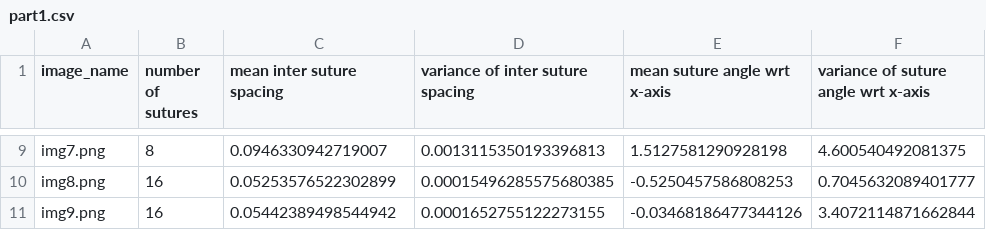
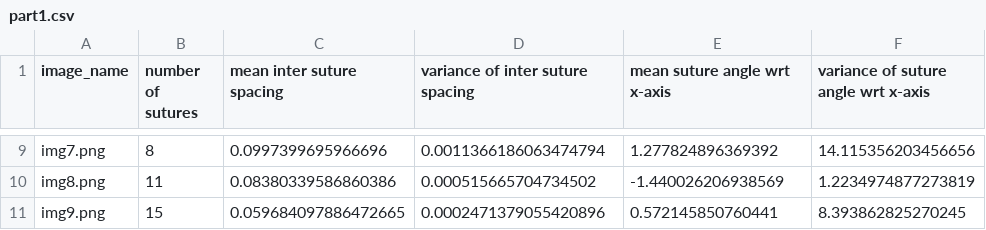
Before and after one commit to ris04hit/COL780, a CSV file: A1/output/part1.csv, drawn as a sheet; only a part is shown, gaps mark what is left out; the diff covers the shown part only; the diff names each change by its address in the sheet, - before the commit and + after, or states it on an @@ line.

```diff
--- a/A1/output/part1.csv
+++ b/A1/output/part1.csv
-C9 (mean inter suture spacing): 0.0946330942719007
+C9 (mean inter suture spacing): 0.0997399695966696
-D9 (variance of inter suture spacing): 0.0013115350193396813
+D9 (variance of inter suture spacing): 0.0011366186063474794
-E9 (mean suture angle wrt x-axis): 1.5127581290928198
+E9 (mean suture angle wrt x-axis): 1.277824896369392
-F9: 4.600540492081375
+F9: 14.115356203456656
-B10 (number of sutures): 16
+B10 (number of sutures): 11
-C10 (mean inter suture spacing): 0.05253576522302899
+C10 (mean inter suture spacing): 0.08380339586860386
-D10 (variance of inter suture spacing): 0.00015496285575680385
+D10 (variance of inter suture spacing): 0.000515665704734502
-E10 (mean suture angle wrt x-axis): -0.5250457586808253
+E10 (mean suture angle wrt x-axis): -1.440026206938569
-F10: 0.7045632089401777
+F10: 1.2234974877273819
-B11 (number of sutures): 16
+B11 (number of sutures): 15
-C11 (mean inter suture spacing): 0.05442389498544942
+C11 (mean inter suture spacing): 0.059684097886472665
-D11 (variance of inter suture spacing): 0.0001652755122273155
+D11 (variance of inter suture spacing): 0.0002471379055420896
-E11 (mean suture angle wrt x-axis): -0.03468186477344126
+E11 (mean suture angle wrt x-axis): 0.572145850760441
-F11: 3.4072114871662844
+F11: 8.393862825270245
```
Also changed, not shown: 31 edited cells elsewhere in this file, A1/output/part2.csv, 7 other files.
